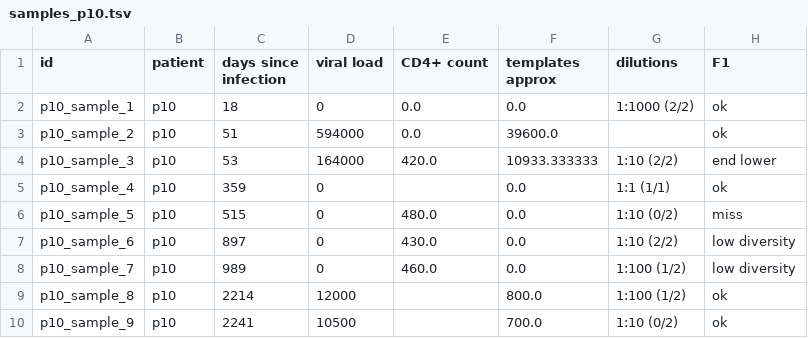
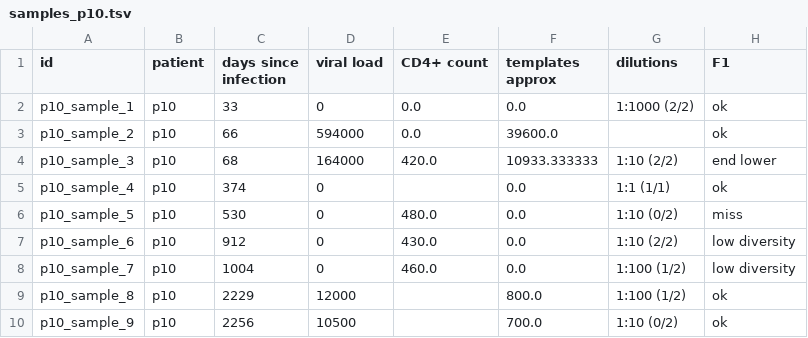
Before and after one commit to neherlab/HIVEVO_access, a TSV file: data/tables/samples_p10.tsv, drawn as a sheet; only a part is shown; the diff names each change by its address in the sheet, - before the commit and + after, or states it on an @@ line.

```diff
--- a/data/tables/samples_p10.tsv
+++ b/data/tables/samples_p10.tsv
-C2 (days since infection): 18
+C2 (days since infection): 33
-C3 (days since infection): 51
+C3 (days since infection): 66
-C4 (days since infection): 53
+C4 (days since infection): 68
-C5 (days since infection): 359
+C5 (days since infection): 374
-C6 (days since infection): 515
+C6 (days since infection): 530
-C7 (days since infection): 897
+C7 (days since infection): 912
-C8 (days since infection): 989
+C8 (days since infection): 1004
-C9 (days since infection): 2214
+C9 (days since infection): 2229
-C10 (days since infection): 2241
+C10 (days since infection): 2256
```
Also changed, not shown: data/tables/patients.tsv, data/tables/samples_p1.tsv, 6 other files.
